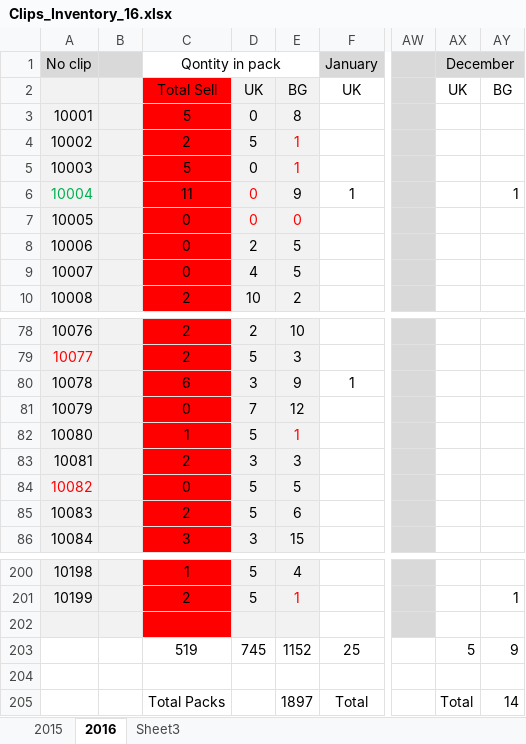
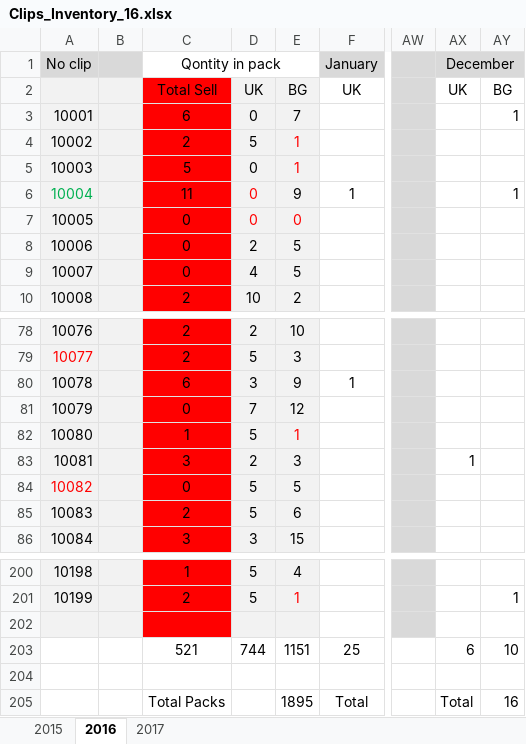
Before and after one commit to nicknakov/NstoreOnline, an Excel workbook: Clips_Inventory_16.xlsx, sheet 2016, drawn as a sheet; only a part is shown, gaps mark what is left out; values as stored, in another font and other column widths than the file's, no borders; the diff names each change by its address in the sheet, - before the commit and + after, or states it on an @@ line.

```diff
--- a/Clips_Inventory_16.xlsx (sheet 2016)
+++ b/Clips_Inventory_16.xlsx (sheet 2016)
-sheet tab: Sheet3
+sheet tab: 2017
-C3: 5
+C3: 6
-E3: 8
+E3: 7
-AY3: (empty)
+AY3: 1
-C83: 2
+C83: 3
-D83: 3
+D83: 2
-AX83: (empty)
+AX83: 1
-C203: 519
+C203: 521
-D203: 745
+D203: 744
-E203: 1152
+E203: 1151
-AX203: 5
+AX203: 6
-AY203: 9
+AY203: 10
-E205: 1897
+E205: 1895
-AY205: 14
+AY205: 16
```
Also changed, not shown: sheet 2017.
